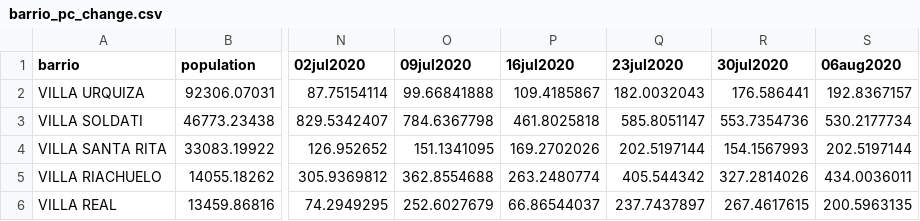
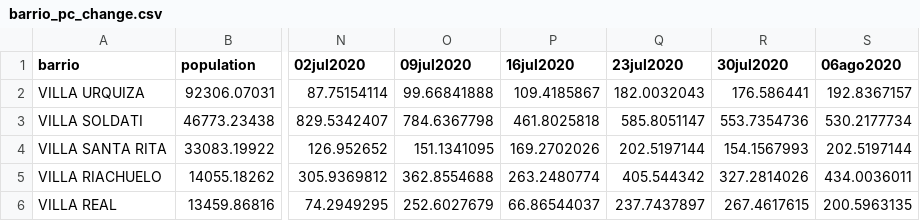
Before and after one commit to camilavalenciaro/COVID19-Flourish, a CSV file: data/argentina/barrio_pc_change.csv, drawn as a sheet; only a part is shown, gaps mark what is left out; the diff names each change by its address in the sheet, - before the commit and + after, or states it on an @@ line.

```diff
--- a/data/argentina/barrio_pc_change.csv
+++ b/data/argentina/barrio_pc_change.csv
-S1: 06aug2020
+S1: 06ago2020
```
Also changed, not shown: data/argentina/caso_mil_barrio.csv.
